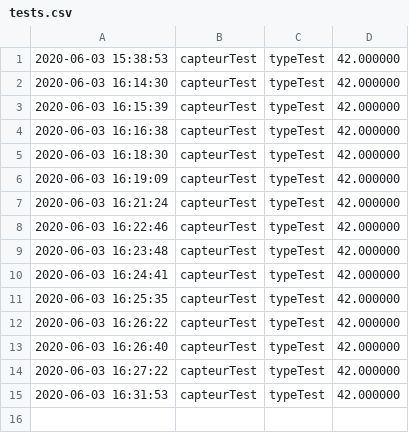
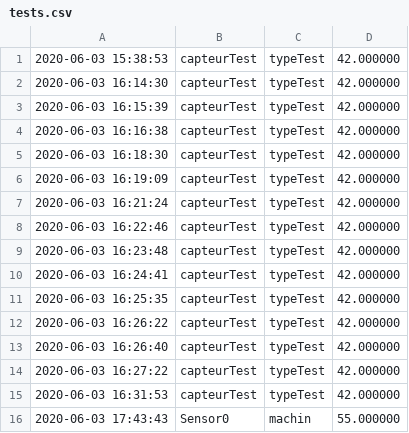
Before and after one commit to cogk/3if-tp-gl, a CSV file: Data/tests.csv, drawn as a sheet; the diff names each change by its address in the sheet, - before the commit and + after, or states it on an @@ line.

```diff
--- a/Data/tests.csv
+++ b/Data/tests.csv
+row 16: 2020-06-03 17:43:43 | Sensor0 | machin | 55.000000
```
Also changed, not shown: 3 other files.
